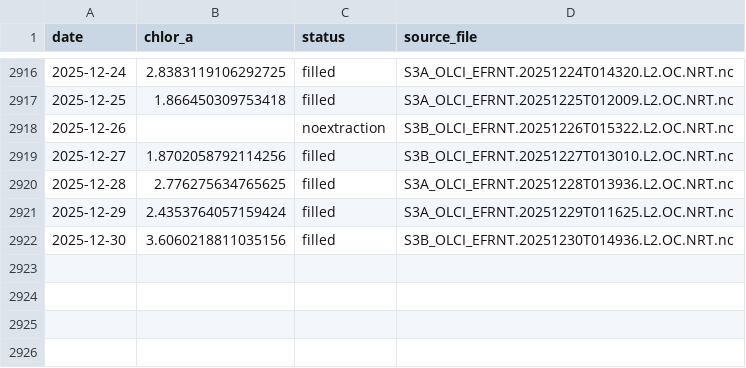
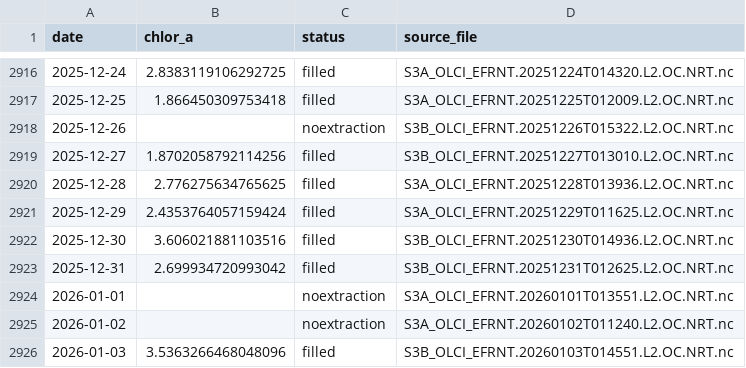
Before and after one commit to Varshani-UWA/chl-plotly, a CSV file: chl_timeseries_psdp.csv, drawn as a sheet; only a part is shown, gaps mark what is left out.

```diff
--- a/chl_timeseries_psdp.csv
+++ b/chl_timeseries_psdp.csv
@@ -2921,2 +2921,6 @@ date,chlor_a,status,source_file
 2025-12-29,2.4353764057159424,filled,S3A_OLCI_EFRNT.20251229T011625.L2.OC.NRT.nc
-2025-12-30,3.6060218811035156,filled,S3B_OLCI_EFRNT.20251230T014936.L2.OC.NRT.nc
+2025-12-30,3.606021881103516,filled,S3B_OLCI_EFRNT.20251230T014936.L2.OC.NRT.nc
+2025-12-31,2.699934720993042,filled,S3B_OLCI_EFRNT.20251231T012625.L2.OC.NRT.nc
+2026-01-01,,noextraction,S3A_OLCI_EFRNT.20260101T013551.L2.OC.NRT.nc
+2026-01-02,,noextraction,S3A_OLCI_EFRNT.20260102T011240.L2.OC.NRT.nc
+2026-01-03,3.5363266468048096,filled,S3B_OLCI_EFRNT.20260103T014551.L2.OC.NRT.nc
```
Also changed, not shown: chl_timeseries_mullaloo.csv, gap_report.csv, 4 other files.
